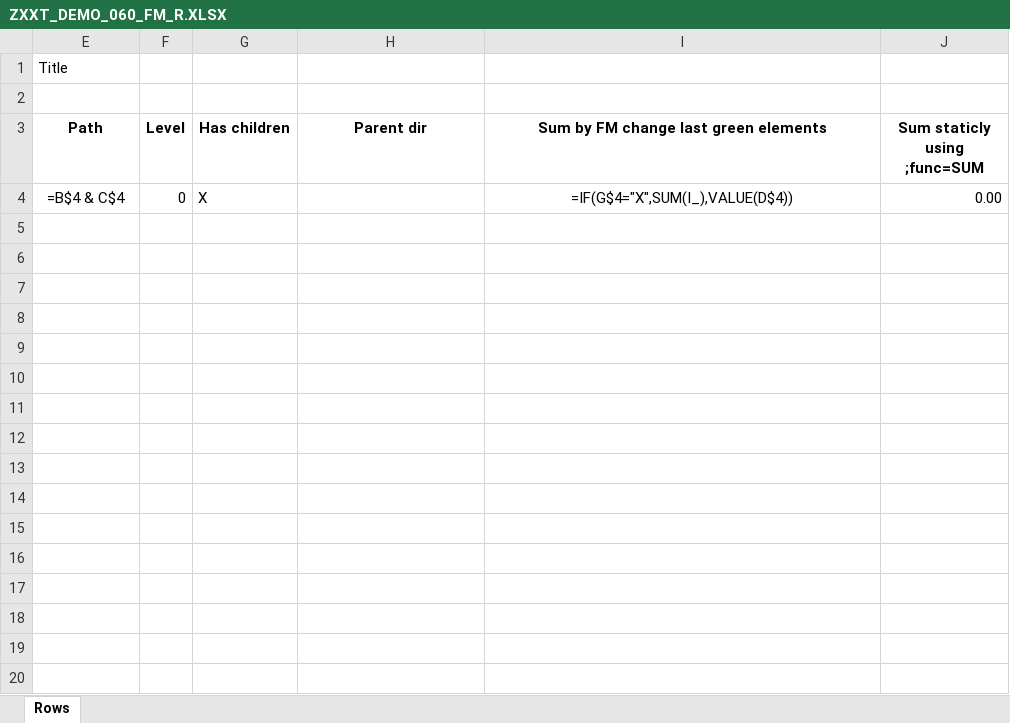
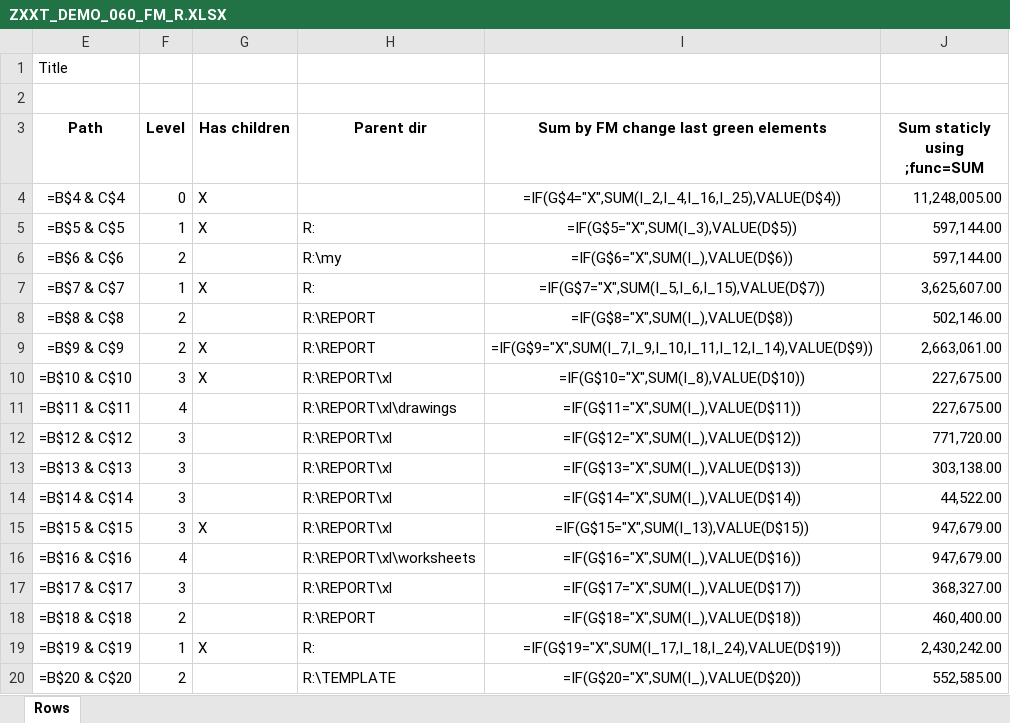
Before and after one commit to bizhuka/bizhuka.github.io, an Excel workbook: xtt_demo/ZXXT_DEMO_060_FM_R.XLSX, sheet Rows, drawn as a sheet; only a part is shown; values as stored, in another font and other column widths than the file's, no borders; formulas without a stored value are shown as written; conditional formats not drawn; the diff covers the shown part only; the diff names each change by its address in the sheet, - before the commit and + after, or states it on an @@ line.

```diff
--- a/xtt_demo/ZXXT_DEMO_060_FM_R.XLSX (sheet Rows)
+++ b/xtt_demo/ZXXT_DEMO_060_FM_R.XLSX (sheet Rows)
-I4: =IF(G$4="X",SUM(I_),VALUE(D$4))
+I4: =IF(G$4="X",SUM(I_2,I_4,I_16,I_25),VALUE(D$4))
-J4 (Sum staticly using ;func=SUM): 0.00
+J4 (Sum staticly using ;func=SUM): 11,248,005.00
+row 5: =B$5 & C$5 | 1 | X | R: | =IF(G$5="X",SUM(I_3),VALUE(D$5)) | 597,144.00
+row 6: =B$6 & C$6 | 2 |  | R:\my | =IF(G$6="X",SUM(I_),VALUE(D$6)) | 597,144.00
+row 7: =B$7 & C$7 | 1 | X | R: | =IF(G$7="X",SUM(I_5,I_6,I_15),VALUE(D$7)) | 3,625,607.00
+row 8: =B$8 & C$8 | 2 |  | R:\REPORT | =IF(G$8="X",SUM(I_),VALUE(D$8)) | 502,146.00
+row 9: =B$9 & C$9 | 2 | X | R:\REPORT | =IF(G$9="X",SUM(I_7,I_9,I_10,I_11,I_12,I_14),VALUE(D$9)) | 2,663,061.00
+row 10: =B$10 & C$10 | 3 | X | R:\REPORT\xl | =IF(G$10="X",SUM(I_8),VALUE(D$10)) | 227,675.00
+row 11: =B$11 & C$11 | 4 |  | R:\REPORT\xl\drawings | =IF(G$11="X",SUM(I_),VALUE(D$11)) | 227,675.00
+row 12: =B$12 & C$12 | 3 |  | R:\REPORT\xl | =IF(G$12="X",SUM(I_),VALUE(D$12)) | 771,720.00
+row 13: =B$13 & C$13 | 3 |  | R:\REPORT\xl | =IF(G$13="X",SUM(I_),VALUE(D$13)) | 303,138.00
+row 14: =B$14 & C$14 | 3 |  | R:\REPORT\xl | =IF(G$14="X",SUM(I_),VALUE(D$14)) | 44,522.00
+row 15: =B$15 & C$15 | 3 | X | R:\REPORT\xl | =IF(G$15="X",SUM(I_13),VALUE(D$15)) | 947,679.00
+row 16: =B$16 & C$16 | 4 |  | R:\REPORT\xl\worksheets | =IF(G$16="X",SUM(I_),VALUE(D$16)) | 947,679.00
+row 17: =B$17 & C$17 | 3 |  | R:\REPORT\xl | =IF(G$17="X",SUM(I_),VALUE(D$17)) | 368,327.00
+row 18: =B$18 & C$18 | 2 |  | R:\REPORT | =IF(G$18="X",SUM(I_),VALUE(D$18)) | 460,400.00
+row 19: =B$19 & C$19 | 1 | X | R: | =IF(G$19="X",SUM(I_17,I_18,I_24),VALUE(D$19)) | 2,430,242.00
+row 20: =B$20 & C$20 | 2 |  | R:\TEMPLATE | =IF(G$20="X",SUM(I_),VALUE(D$20)) | 552,585.00
```
Also changed, not shown: 31 added rows elsewhere in this sheet, hidden cells, xtt_demo/ZXXT_DEMO_022_R.XLSX, xtt_demo/ZXXT_DEMO_022_T.XLSX, 50 other files.
